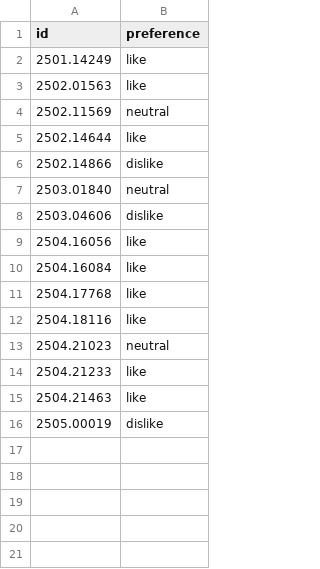
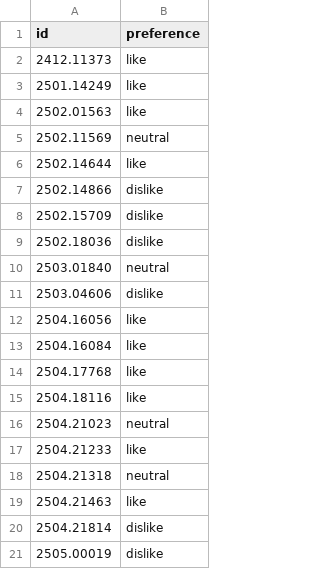
Before and after one commit to Yikai-Liao/PaperDigest, a CSV file: preference/2025-05.csv, drawn as a sheet; the diff names each change by its address in the sheet, - before the commit and + after, or states it on an @@ line.

```diff
--- a/preference/2025-05.csv
+++ b/preference/2025-05.csv
+row 2: 2412.11373 | like
+row 8: 2502.15709 | dislike
+row 9: 2502.18036 | dislike
+row 18: 2504.21318 | neutral
+row 20: 2504.21814 | dislike
```
Also changed, not shown: 10 other files.
